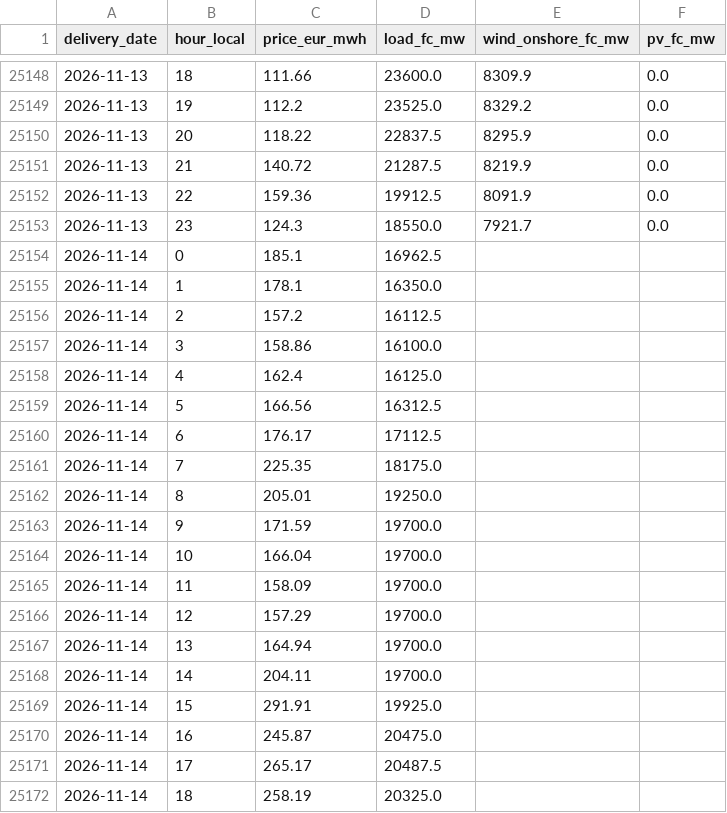
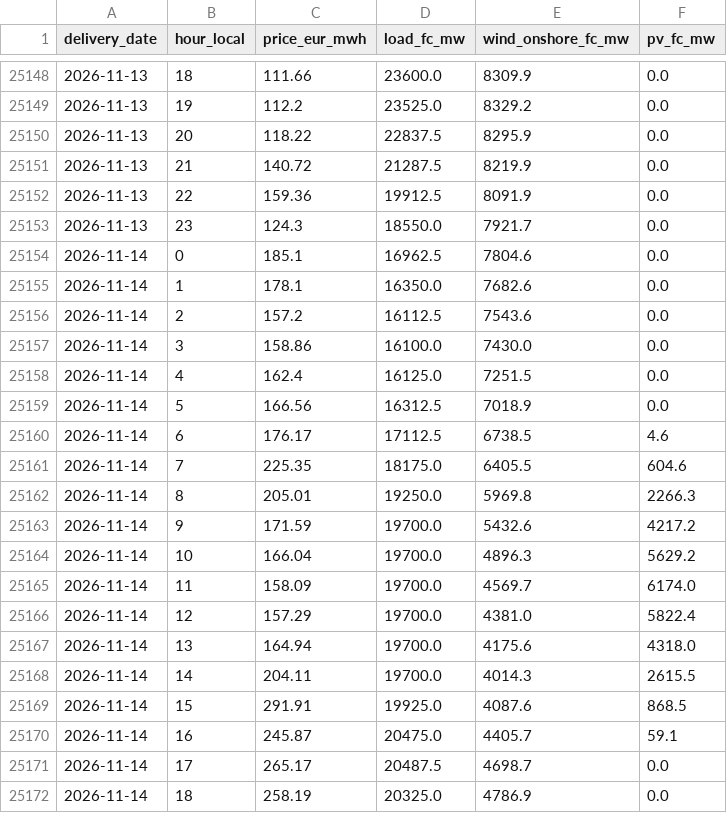
Before and after one commit to Tukeen/electricity-price-forecast, a CSV file: app_data/prices_hourly.csv, drawn as a sheet; only a part is shown, gaps mark what is left out; the diff covers the shown part only.

```diff
--- a/app_data/prices_hourly.csv
+++ b/app_data/prices_hourly.csv
@@ -25153,20 +25153,20 @@ delivery_date,hour_local,price_eur_mwh,load_fc_mw,wind_onshore_fc_mw,pv_fc_mw
 2026-11-13,23,124.3,18550.0,7921.7,0.0
-2026-11-14,0,185.1,16962.5,,
-2026-11-14,1,178.1,16350.0,,
-2026-11-14,2,157.2,16112.5,,
-2026-11-14,3,158.86,16100.0,,
-2026-11-14,4,162.4,16125.0,,
-2026-11-14,5,166.56,16312.5,,
-2026-11-14,6,176.17,17112.5,,
-2026-11-14,7,225.35,18175.0,,
-2026-11-14,8,205.01,19250.0,,
-2026-11-14,9,171.59,19700.0,,
-2026-11-14,10,166.04,19700.0,,
-2026-11-14,11,158.09,19700.0,,
-2026-11-14,12,157.29,19700.0,,
-2026-11-14,13,164.94,19700.0,,
-2026-11-14,14,204.11,19700.0,,
-2026-11-14,15,291.91,19925.0,,
-2026-11-14,16,245.87,20475.0,,
-2026-11-14,17,265.17,20487.5,,
-2026-11-14,18,258.19,20325.0,,
+2026-11-14,0,185.1,16962.5,7804.6,0.0
+2026-11-14,1,178.1,16350.0,7682.6,0.0
+2026-11-14,2,157.2,16112.5,7543.6,0.0
+2026-11-14,3,158.86,16100.0,7430.0,0.0
+2026-11-14,4,162.4,16125.0,7251.5,0.0
+2026-11-14,5,166.56,16312.5,7018.9,0.0
+2026-11-14,6,176.17,17112.5,6738.5,4.6
+2026-11-14,7,225.35,18175.0,6405.5,604.6
+2026-11-14,8,205.01,19250.0,5969.8,2266.3
+2026-11-14,9,171.59,19700.0,5432.6,4217.2
+2026-11-14,10,166.04,19700.0,4896.3,5629.2
+2026-11-14,11,158.09,19700.0,4569.7,6174.0
+2026-11-14,12,157.29,19700.0,4381.0,5822.4
+2026-11-14,13,164.94,19700.0,4175.6,4318.0
+2026-11-14,14,204.11,19700.0,4014.3,2615.5
+2026-11-14,15,291.91,19925.0,4087.6,868.5
+2026-11-14,16,245.87,20475.0,4405.7,59.1
+2026-11-14,17,265.17,20487.5,4698.7,0.0
+2026-11-14,18,258.19,20325.0,4786.9,0.0
```
Also changed, not shown: 10 edited cells elsewhere in this file, app_data/forecast_log.csv, 1 other file.
